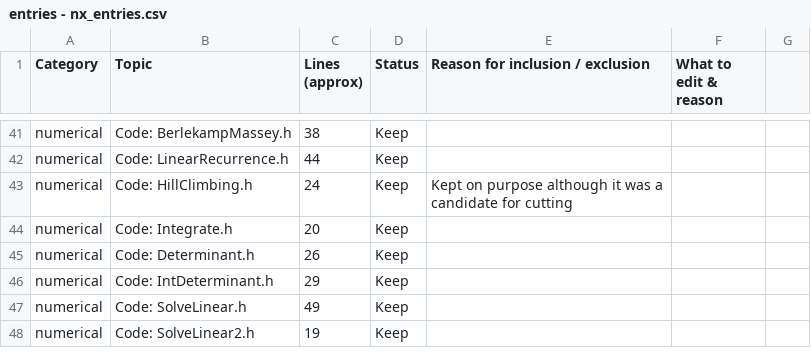
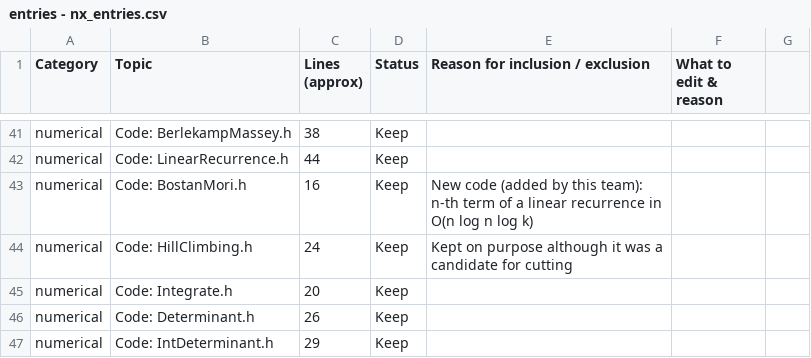
Before and after one commit to Marszpace/icpc-template, a CSV file: entries - nx_entries.csv, drawn as a sheet; only a part is shown, gaps mark what is left out; the shorter side is filled out with more unchanged rows.

```diff
--- a/entries - nx_entries.csv
+++ b/entries - nx_entries.csv
@@ -42,2 +42,3 @@ numerical,Code: BerlekampMassey.h,38,Keep,,,
 numerical,Code: LinearRecurrence.h,44,Keep,,,
+numerical,Code: BostanMori.h,16,Keep,New code (added by this team): n-th term of a linear recurrence in O(n log n log k),,
 numerical,Code: HillClimbing.h,24,Keep,Kept on purpose although it was a candidate for cutting,,
```
Also changed, not shown: 8 other files.
